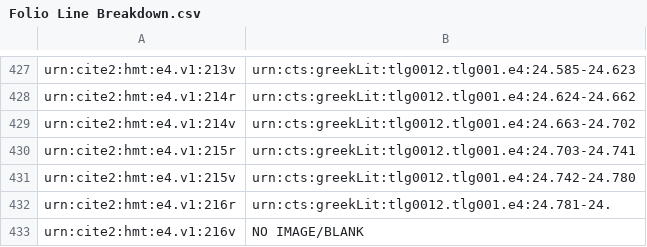
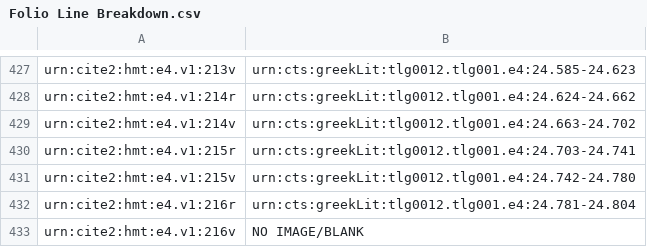
Before and after one commit to hmteditors/furman_OmegaOneTwelve, a CSV file: Elias/Folio Line Breakdown.csv, drawn as a sheet; only a part is shown, gaps mark what is left out.

Commit message:
Update Folio Line Breakdown.csv

```diff
--- a/Elias/Folio Line Breakdown.csv
+++ b/Elias/Folio Line Breakdown.csv
@@ -431,3 +431,3 @@ urn:cite2:hmt:e4.v1:215r,urn:cts:greekLit:tlg0012.tlg001.e4:24.703-24.741
 urn:cite2:hmt:e4.v1:215v,urn:cts:greekLit:tlg0012.tlg001.e4:24.742-24.780
-urn:cite2:hmt:e4.v1:216r,urn:cts:greekLit:tlg0012.tlg001.e4:24.781-24.
+urn:cite2:hmt:e4.v1:216r,urn:cts:greekLit:tlg0012.tlg001.e4:24.781-24.804
 urn:cite2:hmt:e4.v1:216v,NO IMAGE/BLANK
```
